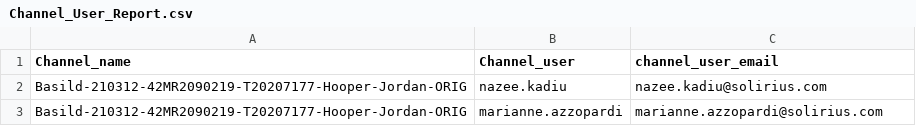
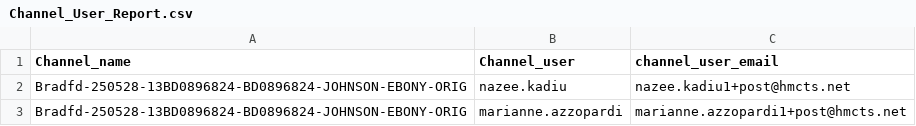
Before and after one commit to hmcts/pre-api, a CSV file: src/main/resources/batch/reference_data/Channel_User_Report.csv, drawn as a sheet.

Commit message:
add channel report

```diff
--- a/src/main/resources/batch/reference_data/Channel_User_Report.csv
+++ b/src/main/resources/batch/reference_data/Channel_User_Report.csv
@@ -1,3 +1,3 @@
 Channel_name,Channel_user,channel_user_email
-Basild-210312-42MR2090219-T20207177-Hooper-Jordan-ORIG,nazee.kadiu,nazee.kadiu@solirius.com
-Basild-210312-42MR2090219-T20207177-Hooper-Jordan-ORIG,marianne.azzopardi,marianne.azzopardi@solirius.com
+Bradfd-250528-13BD0896824-BD0896824-JOHNSON-EBONY-ORIG,nazee.kadiu,nazee.kadiu1+post@hmcts.net
+Bradfd-250528-13BD0896824-BD0896824-JOHNSON-EBONY-ORIG,marianne.azzopardi,marianne.azzopardi1+post@hmcts.net
```
